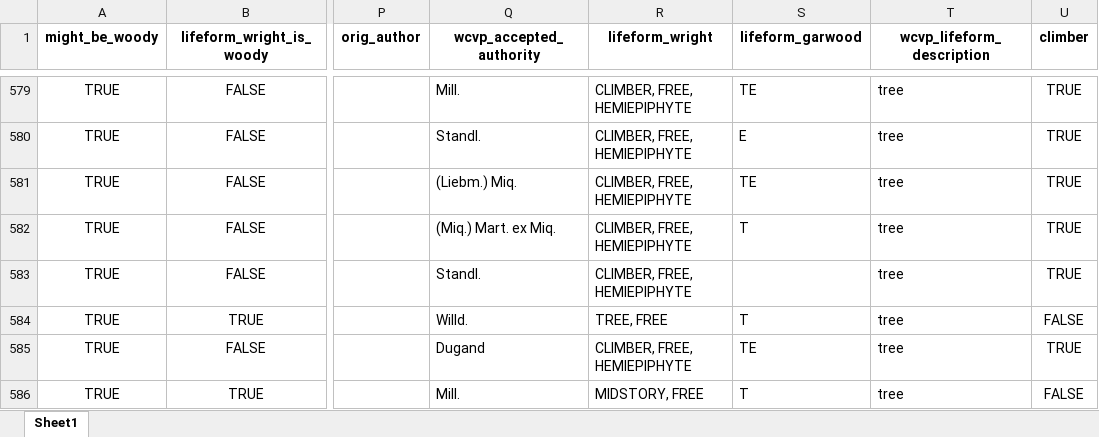
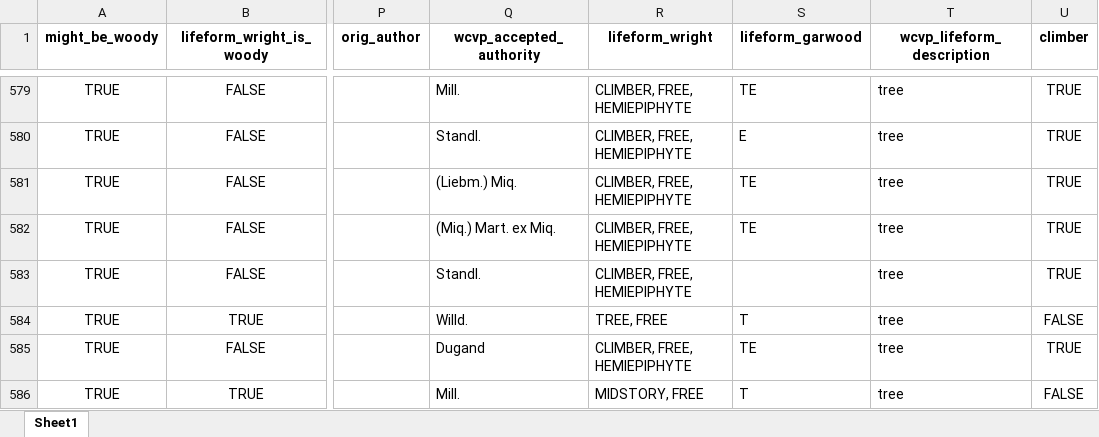
Before and after one commit to PanamaForestGEO/Panama_plant_species_lists, an Excel workbook: splists_out/needs_revision/Wright_not_CurrentPanamaWoody_2026-03-30.xlsx, sheet Sheet1, drawn as a sheet; only a part is shown, gaps mark what is left out; values as stored, in another font and other column widths than the file's, no borders; the diff names each change by its address in the sheet, - before the commit and + after, or states it on an @@ line.

```diff
--- a/splists_out/needs_revision/Wright_not_CurrentPanamaWoody_2026-03-30.xlsx (sheet Sheet1)
+++ b/splists_out/needs_revision/Wright_not_CurrentPanamaWoody_2026-03-30.xlsx (sheet Sheet1)
-S582 (lifeform_garwood): T
+S582 (lifeform_garwood): TE
```
Also changed, not shown: splists_out/Plantnet/BCI_SPECIES_BOTANISTS_LIST_2026-03-30.xlsx, splists_out/needs_revision/BCI_SPECIES_POSSIBLY_WOODY_2026-03-30.xlsx, 5 other files.
